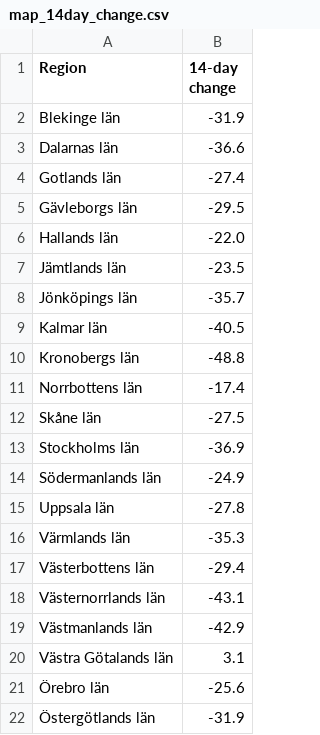
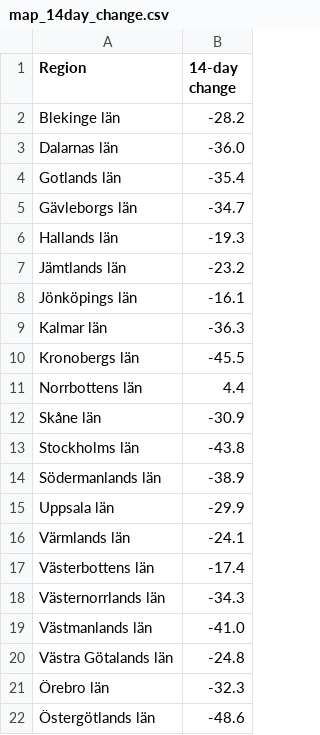
Before and after one commit to covidxix/csvdata, a CSV file: map_14day_change.csv, drawn as a sheet.

```diff
--- a/map_14day_change.csv
+++ b/map_14day_change.csv
@@ -1,22 +1,22 @@
 Region,14-day change
-Blekinge län,-31.9
-Dalarnas län,-36.6
-Gotlands län,-27.4
-Gävleborgs län,-29.5
-Hallands län,-22.0
-Jämtlands län,-23.5
-Jönköpings län,-35.7
-Kalmar län,-40.5
-Kronobergs län,-48.8
-Norrbottens län,-17.4
-Skåne län,-27.5
-Stockholms län,-36.9
-Södermanlands län,-24.9
-Uppsala län,-27.8
-Värmlands län,-35.3
-Västerbottens län,-29.4
-Västernorrlands län,-43.1
-Västmanlands län,-42.9
-Västra Götalands län,3.1
-Örebro län,-25.6
-Östergötlands län,-31.9
+Blekinge län,-28.2
+Dalarnas län,-36.0
+Gotlands län,-35.4
+Gävleborgs län,-34.7
+Hallands län,-19.3
+Jämtlands län,-23.2
+Jönköpings län,-16.1
+Kalmar län,-36.3
+Kronobergs län,-45.5
+Norrbottens län,4.4
+Skåne län,-30.9
+Stockholms län,-43.8
+Södermanlands län,-38.9
+Uppsala län,-29.9
+Värmlands län,-24.1
+Västerbottens län,-17.4
+Västernorrlands län,-34.3
+Västmanlands län,-41.0
+Västra Götalands län,-24.8
+Örebro län,-32.3
+Östergötlands län,-48.6
```
Also changed, not shown: days.csv, deaths.csv, 9 other files.
